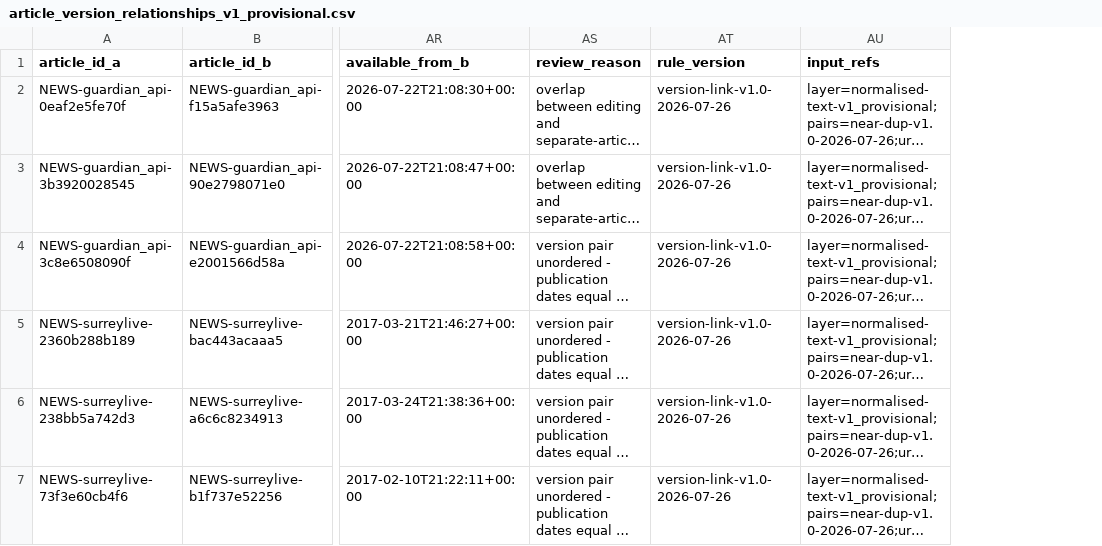
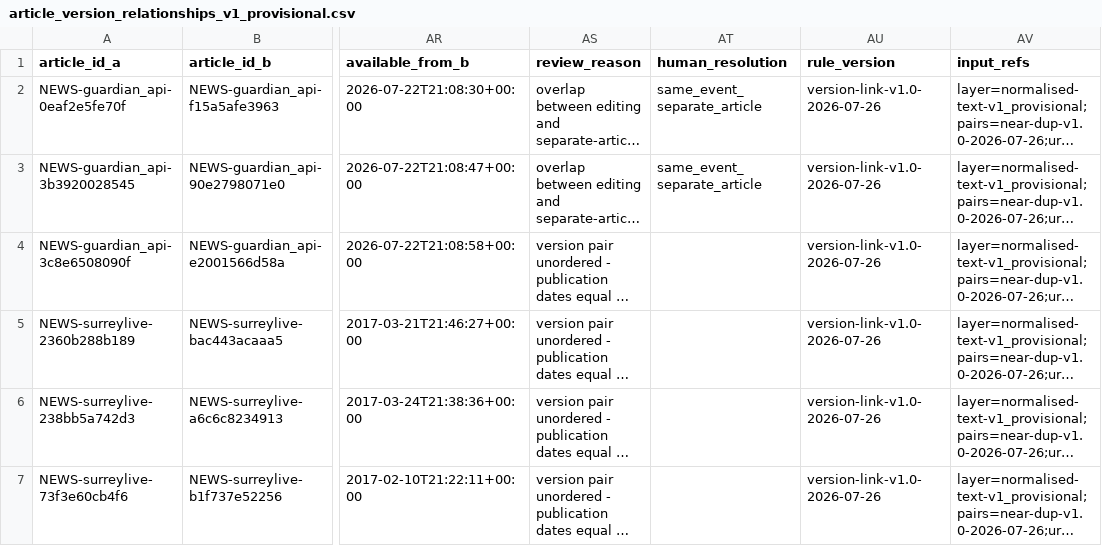
Before and after one commit to shuhan312/news-based-election-forecasting, a CSV file: news_collection/article_version_relationships_v1_provisional.csv, drawn as a sheet; only a part is shown, gaps mark what is left out; long unchanged cells end in …; the diff names each change by its address in the sheet, - before the commit and + after, or states it on an @@ line.

```diff
--- a/news_collection/article_version_relationships_v1_provisional.csv
+++ b/news_collection/article_version_relationships_v1_provisional.csv
+column AT (human_resolution), rows 2-3: same_event_separate_article | same_event_separate_article
```
Also changed, not shown: news_collection/article_version_review_queue_v1_provisional.csv, 3 other files.
